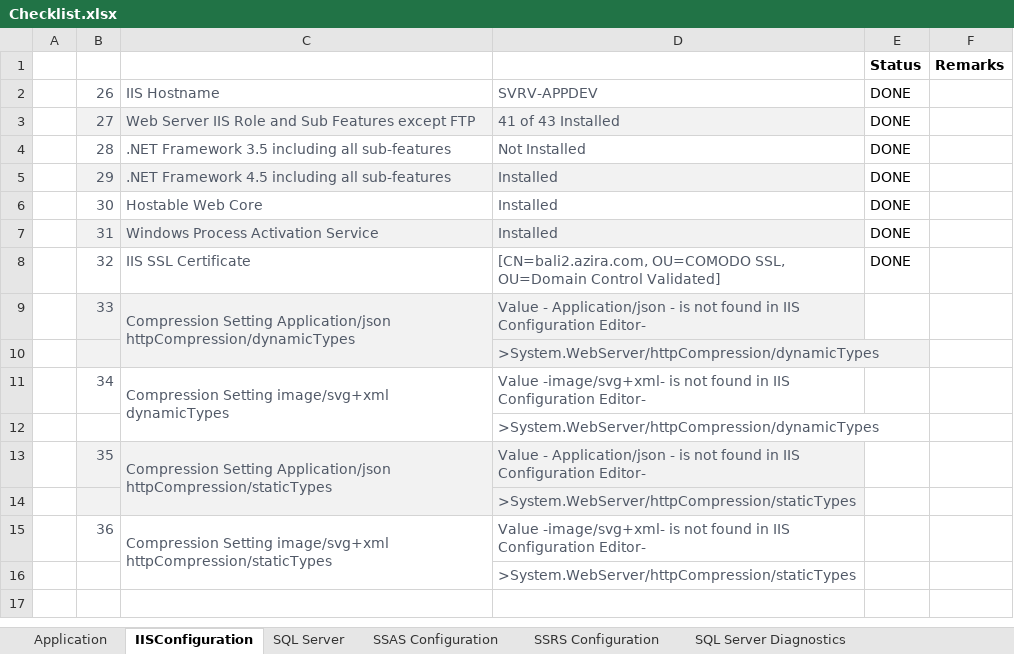
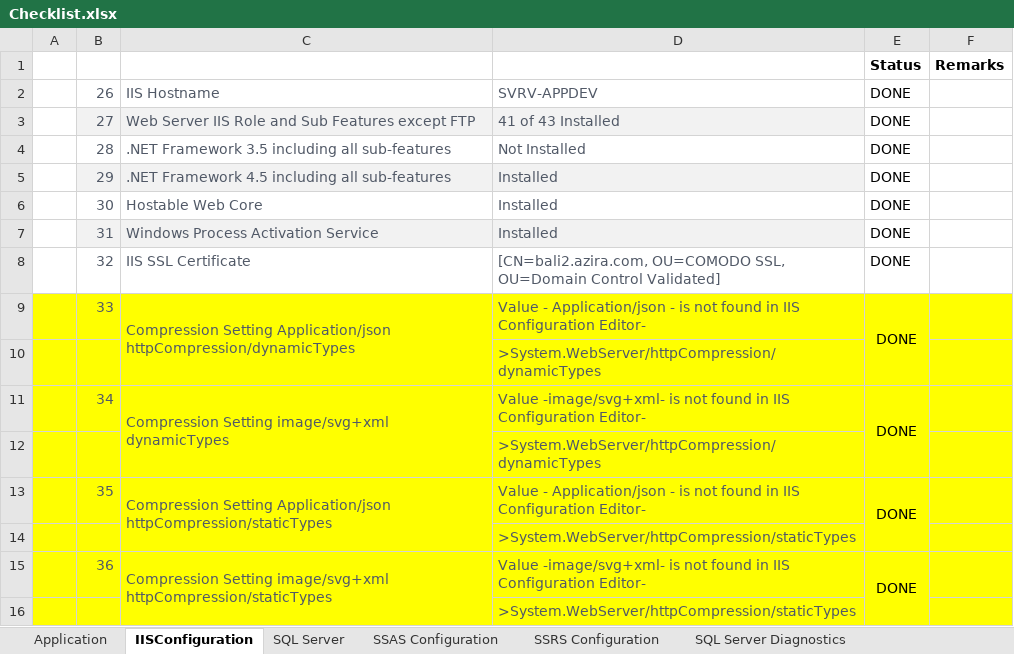
Before and after one commit to deekshatech-dev/AziraPowershellscript, an Excel workbook: Checklist.xlsx, sheet IISConfiguration, drawn as a sheet; values as stored, in another font and other column widths than the file's, no borders; the diff names each change by its address in the sheet, - before the commit and + after, or states it on an @@ line.

```diff
--- a/Checklist.xlsx (sheet IISConfiguration)
+++ b/Checklist.xlsx (sheet IISConfiguration)
-A9:A10 fill: none
+A9:A10 fill: #FFFF00
-B9:D10 fill: #F2F2F2
+B9:D10 fill: #FFFF00
-E9: (empty)
+E9: DONE
-E9:F10 fill: none
+E9:F10 fill: #FFFF00
+E9:E10 merged
-A11:F12 fill: none
+A11:F12 fill: #FFFF00
-E11: (empty)
+E11: DONE
+E11:E12 merged
-A13:A14 fill: none
+A13:A14 fill: #FFFF00
-B13:D14 fill: #F2F2F2
+B13:D14 fill: #FFFF00
-E13: (empty)
+E13: DONE
-E13:F14 fill: none
+E13:F14 fill: #FFFF00
+E13:E14 merged
-A15:F16 fill: none
+A15:F16 fill: #FFFF00
-E15: (empty)
+E15: DONE
+E15:E16 merged
```
Also changed, not shown: sheet SSRS Configuration, 1 other file.
